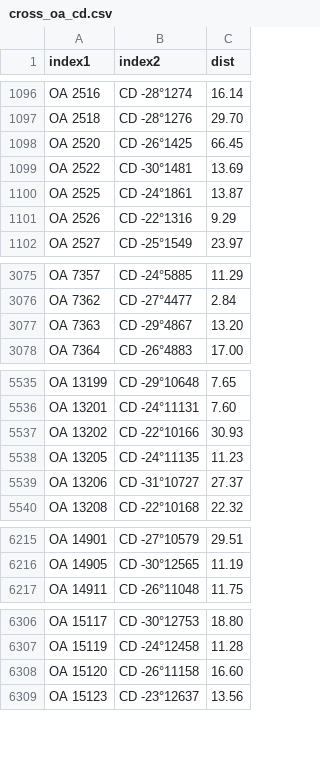
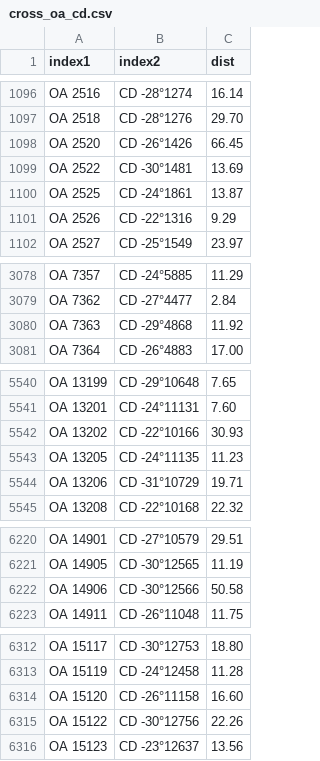
Before and after one commit to aureus123/catalogs, a CSV file: results/cross_oa_cd.csv, drawn as a sheet; only a part is shown, gaps mark what is left out; the diff covers the shown part only.

```diff
--- a/results/cross_oa_cd.csv
+++ b/results/cross_oa_cd.csv
@@ -1097,3 +1097,3 @@ OA 2516,CD -28°1274,16.14
 OA 2518,CD -28°1276,29.70
-OA 2520,CD -26°1425,66.45
+OA 2520,CD -26°1426,66.45
 OA 2522,CD -30°1481,13.69
@@ -3076,3 +3079,3 @@ OA 7357,CD -24°5885,11.29
 OA 7362,CD -27°4477,2.84
-OA 7363,CD -29°4867,13.20
+OA 7363,CD -29°4868,11.92
 OA 7364,CD -26°4883,17.00
@@ -5538,3 +5543,3 @@ OA 13202,CD -22°10166,30.93
 OA 13205,CD -24°11135,11.23
-OA 13206,CD -31°10727,27.37
+OA 13206,CD -31°10729,19.71
 OA 13208,CD -22°10168,22.32
@@ -6216,2 +6221,3 @@ OA 14901,CD -27°10579,29.51
 OA 14905,CD -30°12565,11.19
+OA 14906,CD -30°12566,50.58
 OA 14911,CD -26°11048,11.75
@@ -6308,2 +6314,3 @@ OA 15119,CD -24°12458,11.28
 OA 15120,CD -26°11158,16.60
+OA 15122,CD -30°12756,22.26
 OA 15123,CD -23°12637,13.56
```
Also changed, not shown: 5 added rows and 5 edited cells elsewhere in this file, results/cross_gc_cd.csv, results/cross_weiss_cd.csv, 9 other files.
